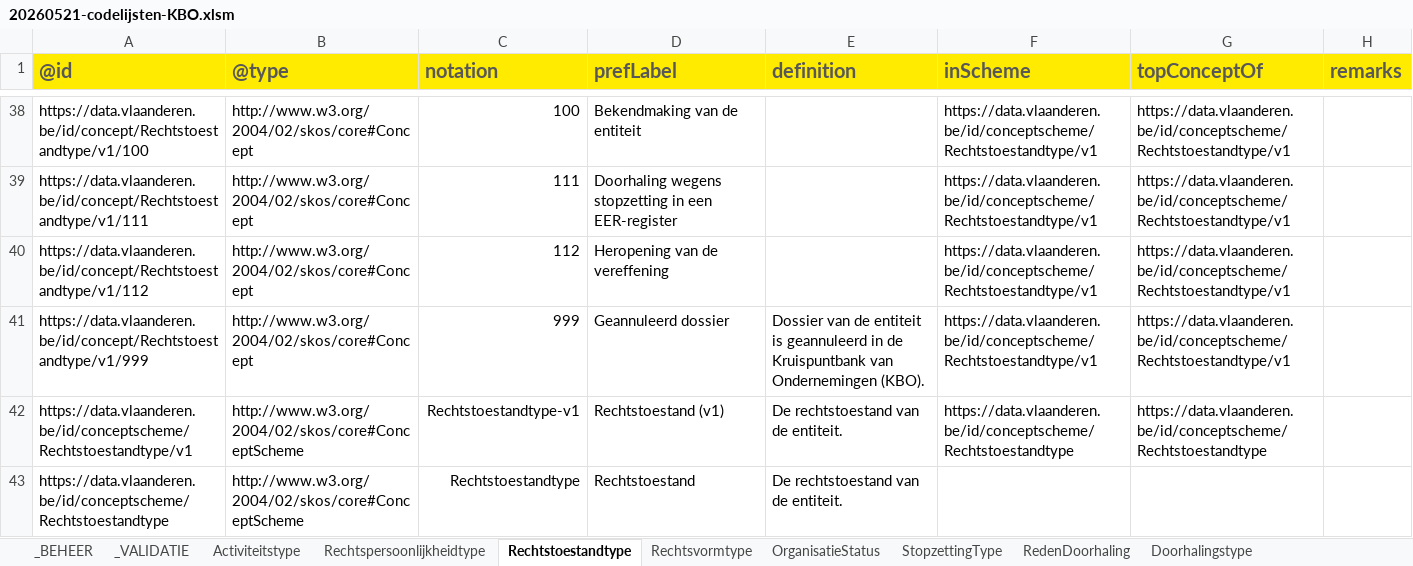
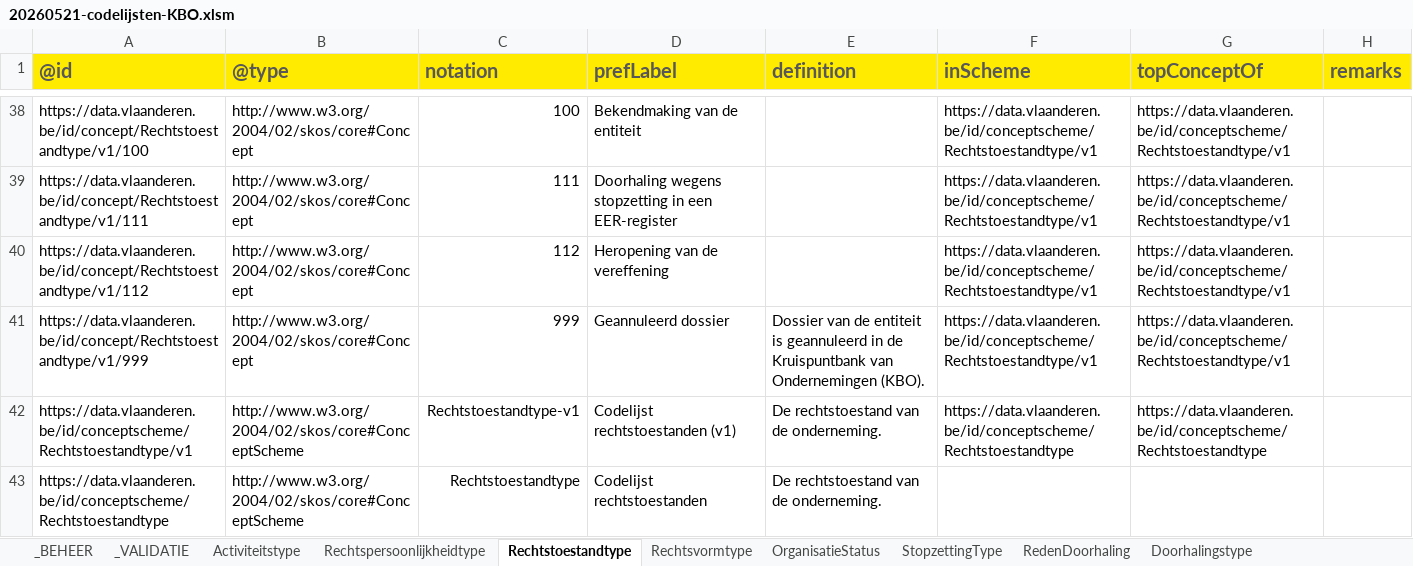
Before and after one commit to Informatievlaanderen/OSLOthema-organisatie, an Excel workbook: resources/OSLO-Organisatie-VKBO-IMPL/20260521-codelijsten-KBO.xlsm, sheet Rechtstoestandtype, drawn as a sheet; only a part is shown, gaps mark what is left out; values as stored, in another font and other column widths than the file's, no borders; the diff names each change by its address in the sheet, - before the commit and + after, or states it on an @@ line.

Commit message:
OSLO-Organisatie-VKBO-IMPL: fix typos codelijsten

```diff
--- a/resources/OSLO-Organisatie-VKBO-IMPL/20260521-codelijsten-KBO.xlsm (sheet Rechtstoestandtype)
+++ b/resources/OSLO-Organisatie-VKBO-IMPL/20260521-codelijsten-KBO.xlsm (sheet Rechtstoestandtype)
-D42 (prefLabel): Rechtstoestand (v1)
+D42 (prefLabel): Codelijst rechtstoestanden (v1)
-E42:E43 (definition): De rechtstoestand van de entiteit.
+E42:E43 (definition): De rechtstoestand van de onderneming.
-D43 (prefLabel): Rechtstoestand
+D43 (prefLabel): Codelijst rechtstoestanden
```
Also changed, not shown: sheet Rechtsvormtype, 4 other files.
